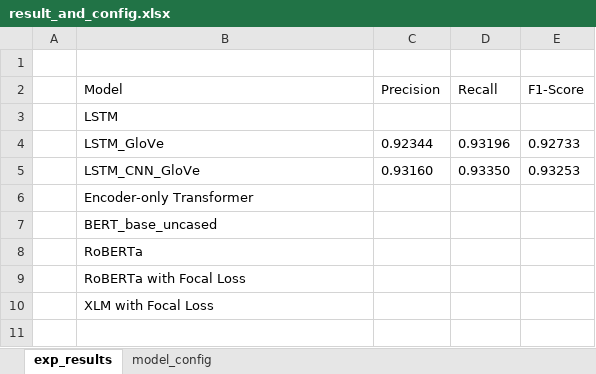
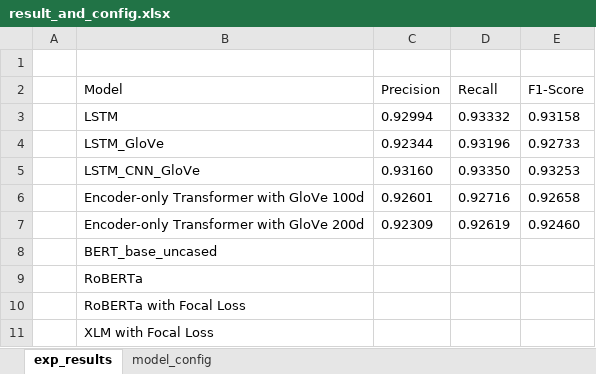
Before and after one commit to nlgkhoi/aalto-snlp-project-spring-2024, an Excel workbook: experimental_results/result_and_config.xlsx, sheet exp_results, drawn as a sheet; values as stored, in another font and other column widths than the file's, no borders; removed rows and columns are numbered as before the commit, all else as after; the diff names each change by its address in the sheet, - before the commit and + after, or states it on an @@ line.

```diff
--- a/experimental_results/result_and_config.xlsx (sheet exp_results)
+++ b/experimental_results/result_and_config.xlsx (sheet exp_results)
-C3 (Precision): (empty)
+C3 (Precision): 0.92994
-D3 (Recall): (empty)
+D3 (Recall): 0.93332
-E3 (F1-Score): (empty)
+E3 (F1-Score): 0.93158
-row 6:  | Encoder-only Transformer
+row 6:  | Encoder-only Transformer with GloVe 100d | 0.92601 | 0.92716 | 0.92658
+row 7:  | Encoder-only Transformer with GloVe 200d | 0.92309 | 0.92619 | 0.92460
```
Also changed, not shown: sheet model_config, 4 other files.
